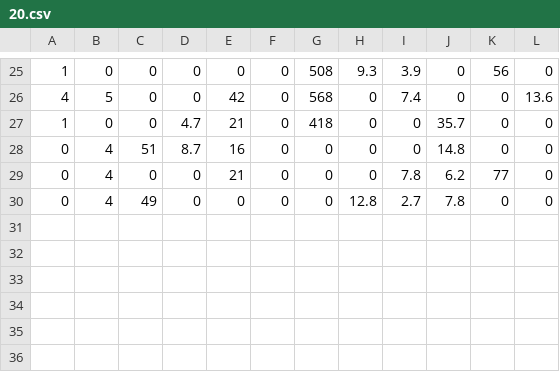
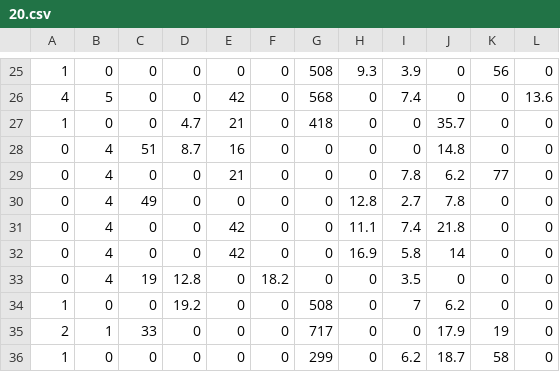
Before and after one commit to xingbpshen/artifact-impact, a CSV file: Data/combined/20.csv, drawn as a sheet; only a part is shown, gaps mark what is left out.

```diff
--- a/Data/combined/20.csv
+++ b/Data/combined/20.csv
@@ -30 +30,7 @@
 0,4,49,0,0,0,0,12.8,2.7,7.8,0,0,
+0,4,0,0,42,0,0,11.1,7.4,21.8,0,0,
+0,4,0,0,42,0,0,16.9,5.8,14,0,0,
+0,4,19,12.8,0,18.2,0,0,3.5,0,0,0,
+1,0,0,19.2,0,0,508,0,7,6.2,0,0,
+2,1,33,0,0,0,717,0,0,17.9,19,0,
+1,0,0,0,0,0,299,0,6.2,18.7,58,0,
```
Also changed, not shown: Data/combined/0.csv, Data/training/0.csv, 12 other files.
